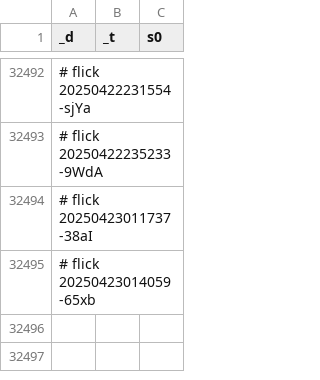
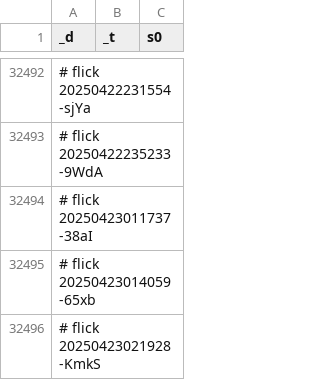
Before and after one commit to abikesa/queens, a CSV file: kitabo/ensi/testbin/test3/assets/csv/don_esrd_s0_overall.csv, drawn as a sheet; only a part is shown, gaps mark what is left out.

Commit message:
kitabo/ensi/testbin/test3/assets/csv/don_esrd_s0_overall.csv

```diff
--- a/kitabo/ensi/testbin/test3/assets/csv/don_esrd_s0_overall.csv
+++ b/kitabo/ensi/testbin/test3/assets/csv/don_esrd_s0_overall.csv
@@ -32495 +32495,2 @@ _d,_t,s0
 # flick 20250423014059-65xb
+# flick 20250423021928-KmkS
```
